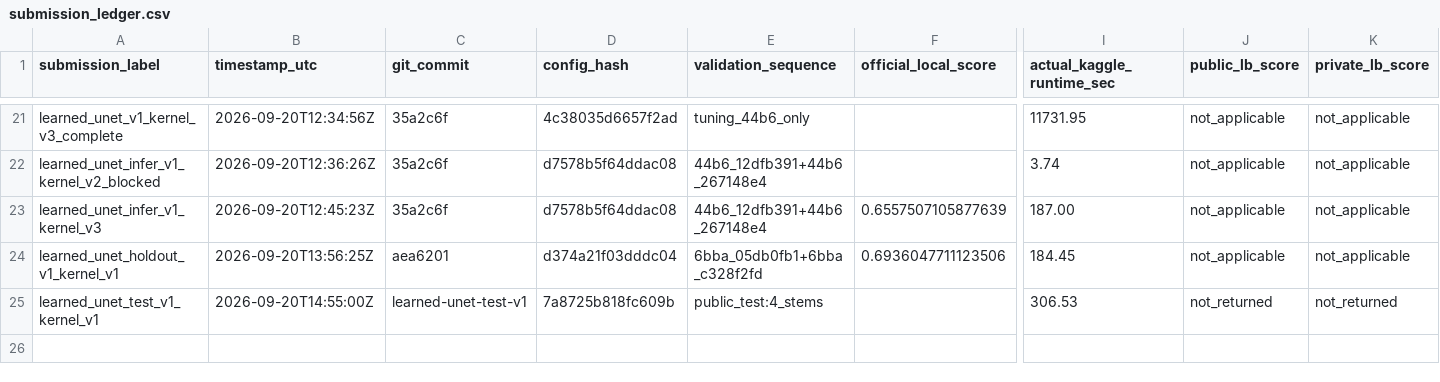
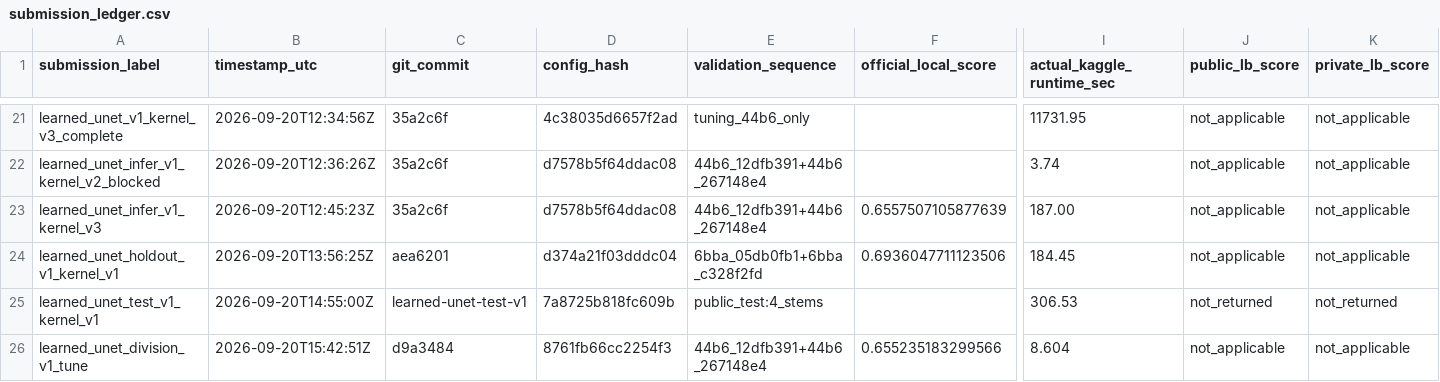
Before and after one commit to mehdizafari1995/Biohub_Cell_Tracking, a CSV file: Biohub_Cell_Tracking/reports/submission_ledger.csv, drawn as a sheet; only a part is shown, gaps mark what is left out; rows hold the shown columns only; the diff names each change by its address in the sheet, - before the commit and + after, or states it on an @@ line.

```diff
--- a/Biohub_Cell_Tracking/reports/submission_ledger.csv
+++ b/Biohub_Cell_Tracking/reports/submission_ledger.csv
+row 26: learned_unet_division_v1_tune | 2026-09-20T15:42:51Z | d9a3484 | 8761fb66cc2254f3 | 44b6_12dfb391+44b6_267148e4 | 0.655235183299566 | 8.604 | not_applicable | not_applicable
```
Also changed, not shown: Biohub_Cell_Tracking/experiments/registry.csv, 12 other files.
